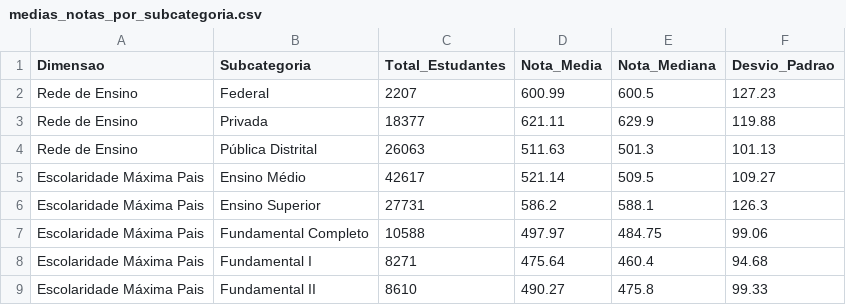
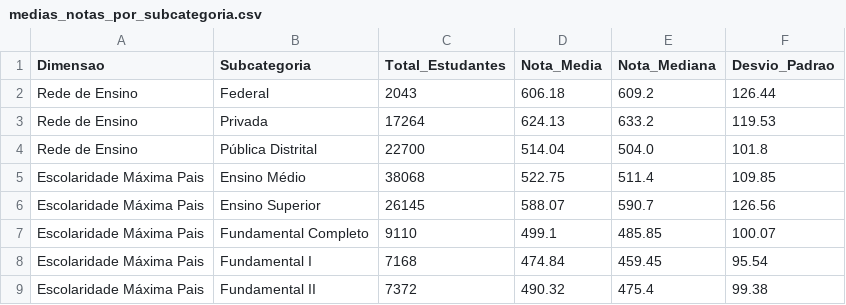
Before and after one commit to mrscaredycat/ANALISE-DE-DADOS-EDUCACIONAIS---TAC, a CSV file: resultados/tabelas/medias_notas_por_subcategoria.csv, drawn as a sheet; only a part is shown; the diff covers the shown part only.

```diff
--- a/resultados/tabelas/medias_notas_por_subcategoria.csv
+++ b/resultados/tabelas/medias_notas_por_subcategoria.csv
@@ -1,9 +1,9 @@
 Dimensao;Subcategoria;Total_Estudantes;Nota_Media;Nota_Mediana;Desvio_Padrao
-Rede de Ensino;Federal;2207;600.99;600.5;127.23
-Rede de Ensino;Privada;18377;621.11;629.9;119.88
-Rede de Ensino;Pública Distrital;26063;511.63;501.3;101.13
-Escolaridade Máxima Pais;Ensino Médio;42617;521.14;509.5;109.27
-Escolaridade Máxima Pais;Ensino Superior;27731;586.2;588.1;126.3
-Escolaridade Máxima Pais;Fundamental Completo;10588;497.97;484.75;99.06
-Escolaridade Máxima Pais;Fundamental I;8271;475.64;460.4;94.68
-Escolaridade Máxima Pais;Fundamental II;8610;490.27;475.8;99.33
+Rede de Ensino;Federal;2043;606.18;609.2;126.44
+Rede de Ensino;Privada;17264;624.13;633.2;119.53
+Rede de Ensino;Pública Distrital;22700;514.04;504.0;101.8
+Escolaridade Máxima Pais;Ensino Médio;38068;522.75;511.4;109.85
+Escolaridade Máxima Pais;Ensino Superior;26145;588.07;590.7;126.56
+Escolaridade Máxima Pais;Fundamental Completo;9110;499.1;485.85;100.07
+Escolaridade Máxima Pais;Fundamental I;7168;474.84;459.45;95.54
+Escolaridade Máxima Pais;Fundamental II;7372;490.32;475.4;99.38
```
Also changed, not shown: 32 edited cells elsewhere in this file, 8 other files.
